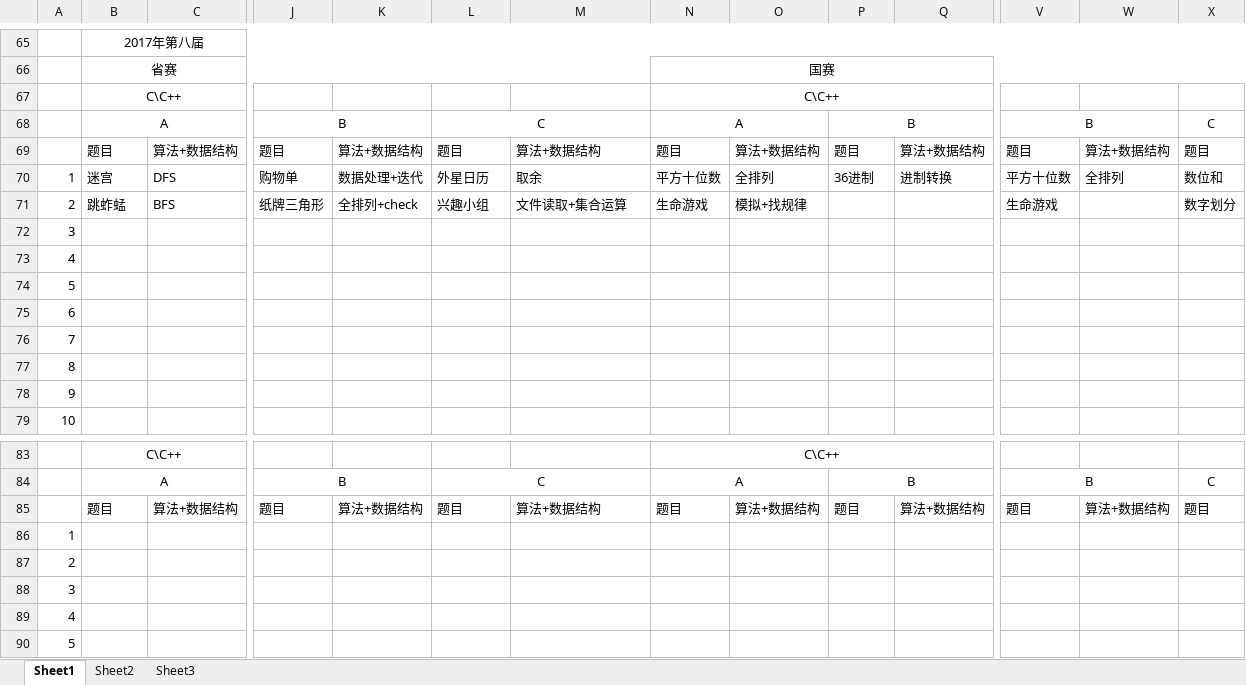
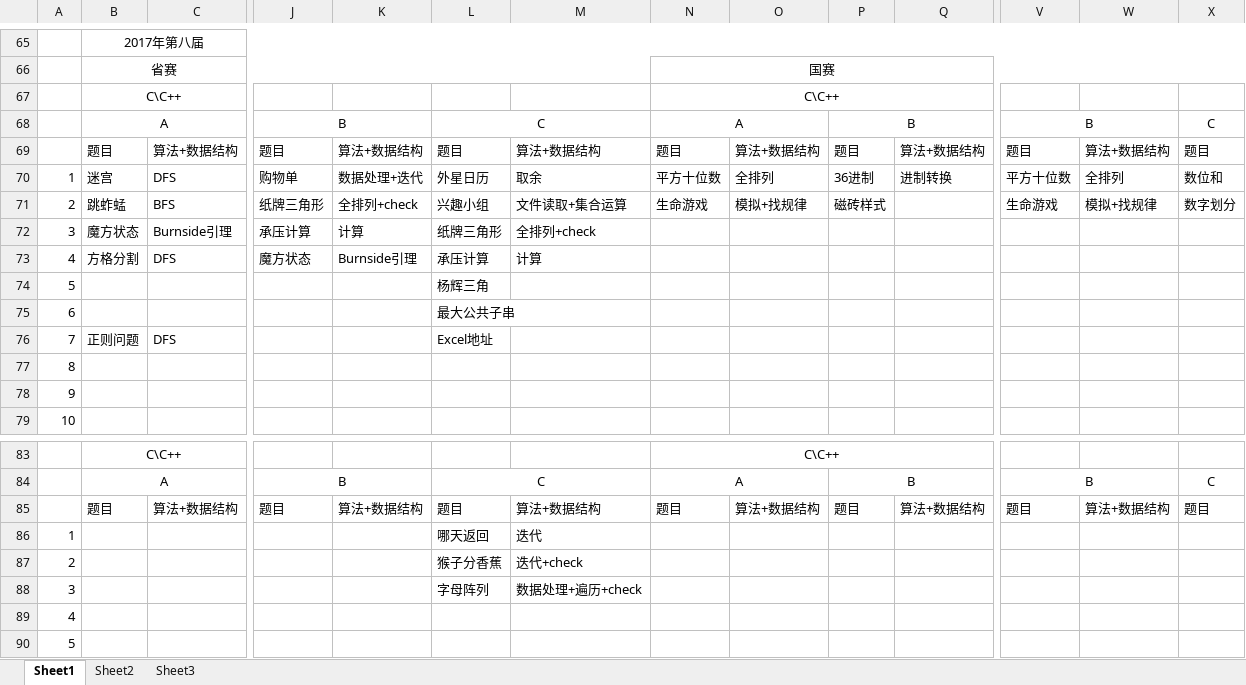
Before and after one commit to 07md/Algorithm, an Excel workbook: BlueBridgeCup/Subject/真题分析.xlsx, sheet Sheet1, drawn as a sheet; only a part is shown, gaps mark what is left out; values as stored, in another font and other column widths than the file's, no borders; removed rows and columns are numbered as before the commit, all else as after; rows hold the shown columns only; the diff names each change by its address in the sheet, - before the commit and + after, or states it on an @@ line.

```diff
--- a/BlueBridgeCup/Subject/真题分析.xlsx (sheet Sheet1)
+++ b/BlueBridgeCup/Subject/真题分析.xlsx (sheet Sheet1)
-P71: (empty)
+P71: 磁砖样式
-W71: (empty)
+W71: 模拟+找规律
-row 72: 3
-row 73: 4
+row 72: 3 | 魔方状态 | Burnside引理 | 承压计算 | 计算 | 纸牌三角形 | 全排列+check
+row 73: 4 | 方格分割 | DFS | 魔方状态 | Burnside引理 | 承压计算 | 计算
-L74: (empty)
+L74: 杨辉三角
-L75: (empty)
+L75: 最大公共子串
-row 76: 7
+row 76: 7 | 正则问题 | DFS |  |  | Excel地址
-L86: (empty)
+L86: 哪天返回
-M86: (empty)
+M86: 迭代
-L87: (empty)
+L87: 猴子分香蕉
-M87: (empty)
+M87: 迭代+check
-L88: (empty)
+L88: 字母阵列
-M88: (empty)
+M88: 数据处理+遍历+check
```
Also changed, not shown: 47 other files.
